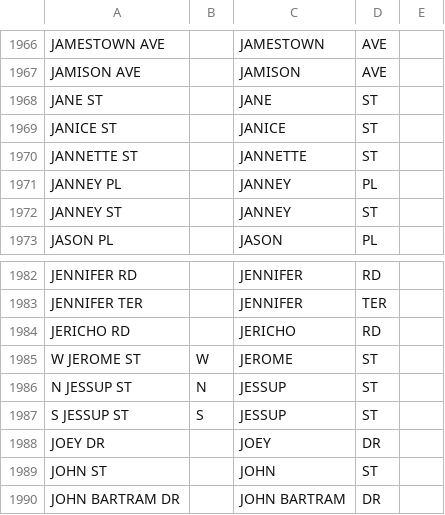
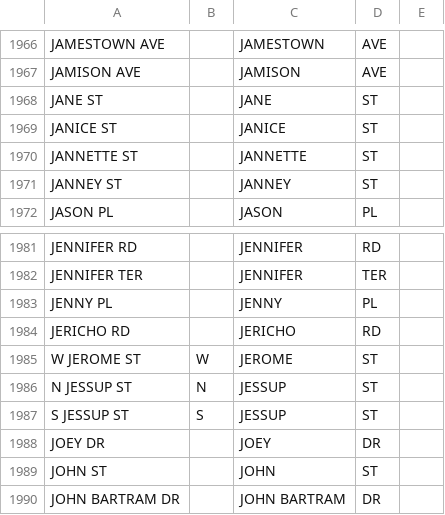
Before and after one commit to CityOfPhiladelphia/passyunk, a CSV file: passyunk/pdata/centerline_streets.csv, drawn as a sheet; only a part is shown, gaps mark what is left out.

Commit message:
Update centerline to reflect jenny pl std change'

```diff
--- a/passyunk/pdata/centerline_streets.csv
+++ b/passyunk/pdata/centerline_streets.csv
@@ -1970,3 +1970,2 @@ JANICE ST,,JANICE,ST,
 JANNETTE ST,,JANNETTE,ST,
-JANNEY PL,,JANNEY,PL,
 JANNEY ST,,JANNEY,ST,
@@ -1983,2 +1982,3 @@ JENNIFER RD,,JENNIFER,RD,
 JENNIFER TER,,JENNIFER,TER,
+JENNY PL,,JENNY,PL,
 JERICHO RD,,JERICHO,RD,
```
Also changed, not shown: 1 other file.
